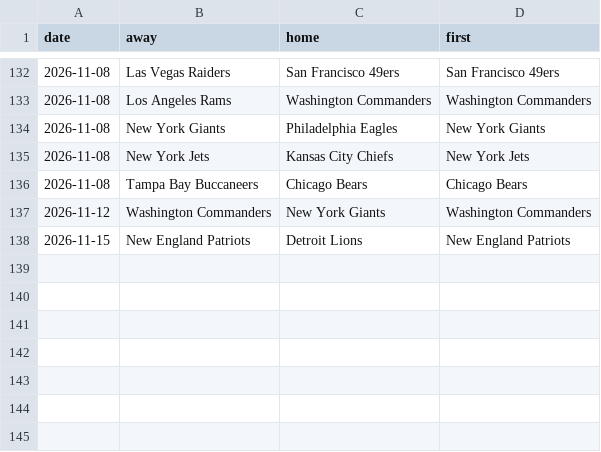
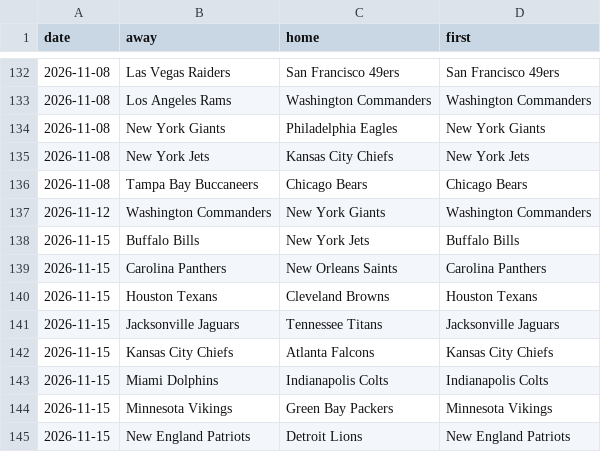
Before and after one commit to michaellvenuti-ops/mv_magic, a CSV file: pc-data/nfl-first-score-games.csv, drawn as a sheet; only a part is shown, gaps mark what is left out.

Commit message:
pc-scans sync: pc-data/nfl-first-score-games.csv

```diff
--- a/pc-data/nfl-first-score-games.csv
+++ b/pc-data/nfl-first-score-games.csv
@@ -137,2 +137,9 @@ date,away,home,first
 2026-11-12,Washington Commanders,New York Giants,Washington Commanders
+2026-11-15,Buffalo Bills,New York Jets,Buffalo Bills
+2026-11-15,Carolina Panthers,New Orleans Saints,Carolina Panthers
+2026-11-15,Houston Texans,Cleveland Browns,Houston Texans
+2026-11-15,Jacksonville Jaguars,Tennessee Titans,Jacksonville Jaguars
+2026-11-15,Kansas City Chiefs,Atlanta Falcons,Kansas City Chiefs
+2026-11-15,Miami Dolphins,Indianapolis Colts,Indianapolis Colts
+2026-11-15,Minnesota Vikings,Green Bay Packers,Minnesota Vikings
 2026-11-15,New England Patriots,Detroit Lions,New England Patriots
```
